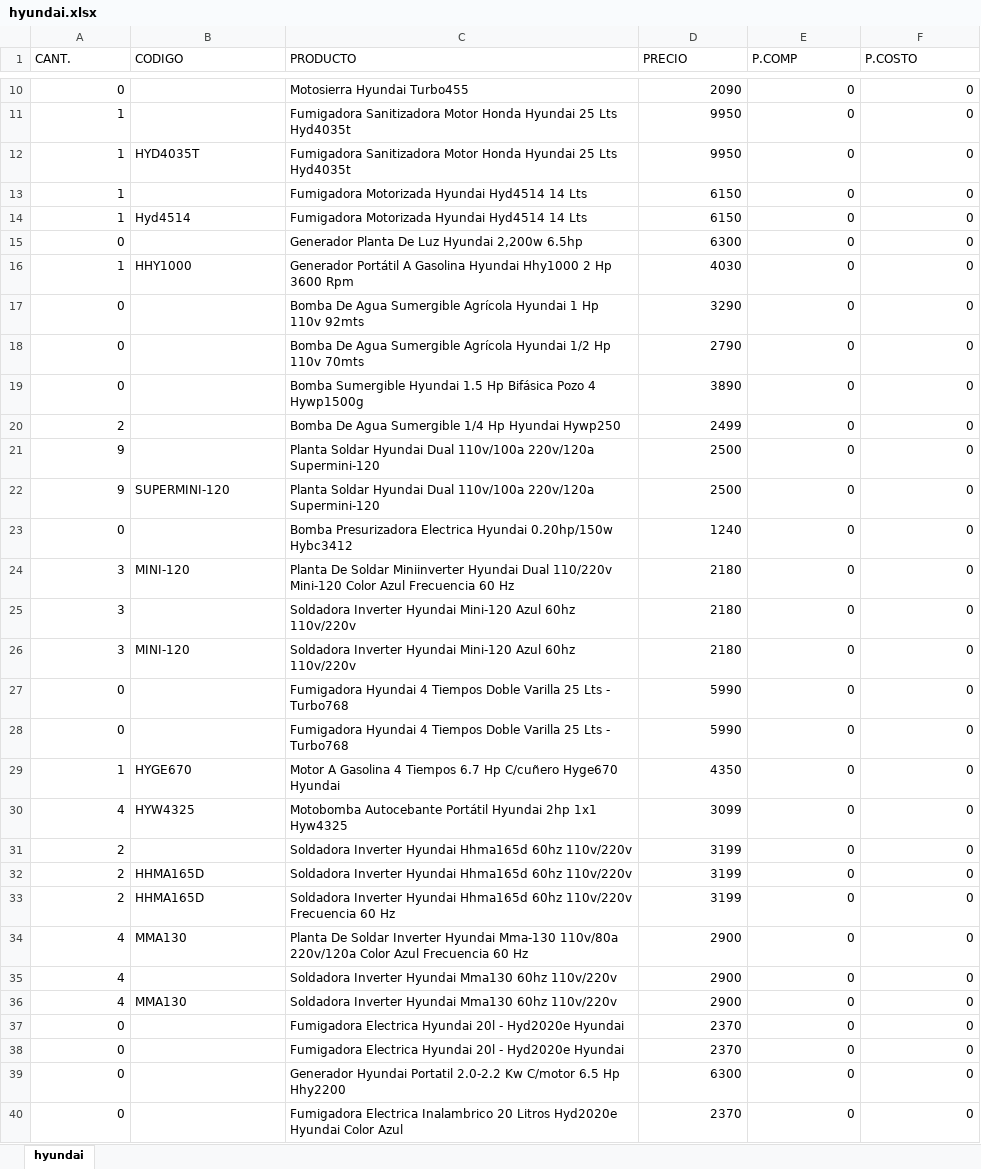
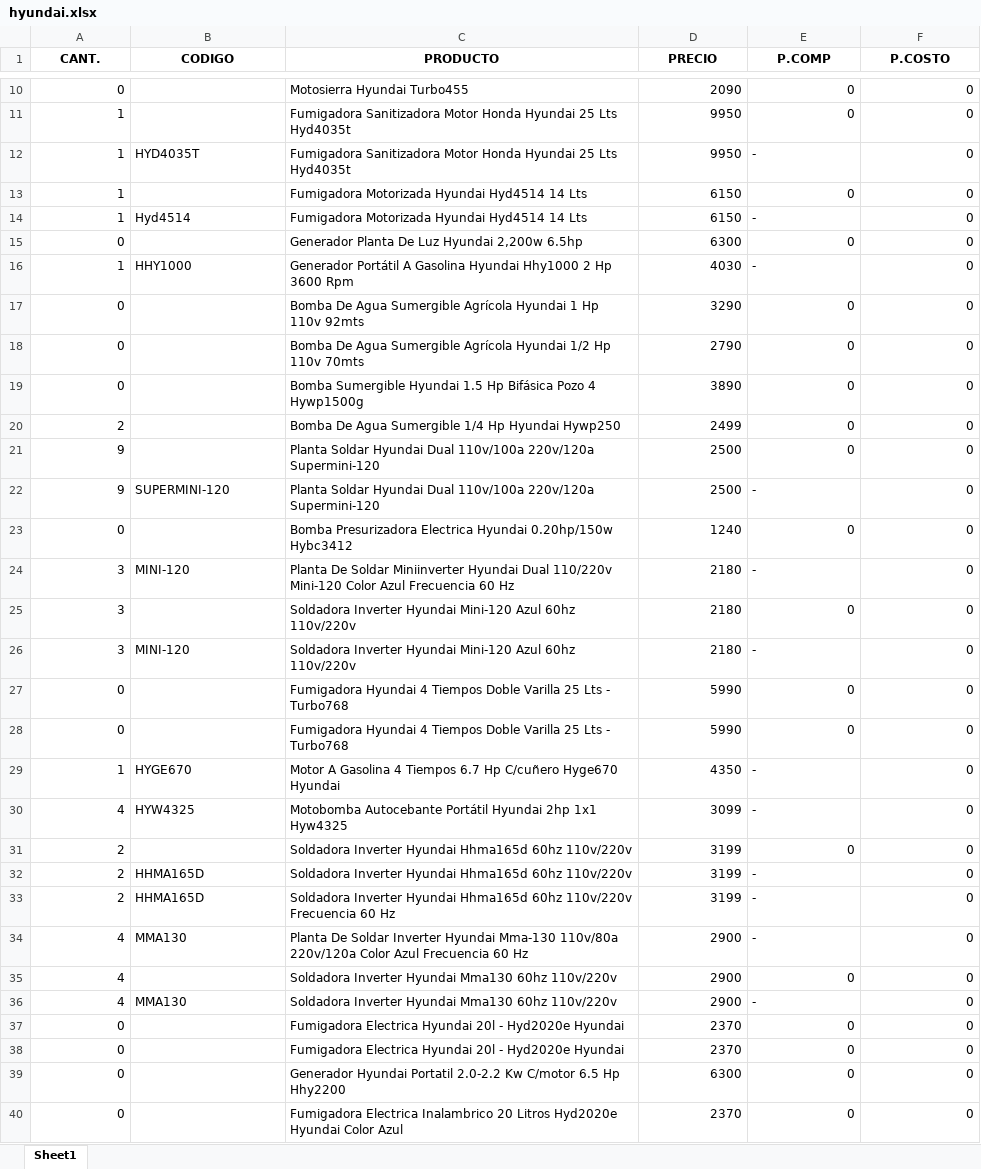
Before and after one commit to ElmerRCH/api-mercadolibre, an Excel workbook: data_excel/hyundai/hyundai.xlsx, sheet Sheet1, drawn as a sheet; only a part is shown, gaps mark what is left out; values as stored, in another font and other column widths than the file's, no borders; the diff covers the shown part only; the diff names each change by its address in the sheet, - before the commit and + after, or states it on an @@ line.

```diff
--- a/data_excel/hyundai/hyundai.xlsx (sheet Sheet1)
+++ b/data_excel/hyundai/hyundai.xlsx (sheet Sheet1)
-sheet tab: hyundai
+sheet tab: Sheet1
@@ A1:F1 bold: off → on, alignment: left → center @@
-E12 (P.COMP): 0
+E12 (P.COMP): -
-E14 (P.COMP): 0
+E14 (P.COMP): -
-E16 (P.COMP): 0
+E16 (P.COMP): -
-E22 (P.COMP): 0
+E22 (P.COMP): -
-E24 (P.COMP): 0
+E24 (P.COMP): -
-E26 (P.COMP): 0
+E26 (P.COMP): -
-E29:E30 (P.COMP): 0
+E29:E30 (P.COMP): -
-E32:E34 (P.COMP): 0
+E32:E34 (P.COMP): -
-E36 (P.COMP): 0
+E36 (P.COMP): -
```
Also changed, not shown: 4 edited cells elsewhere in this sheet, data_excel/labomed/labomed.xlsx, data_excel/urrea/URREA.xlsx, 4 other files.
